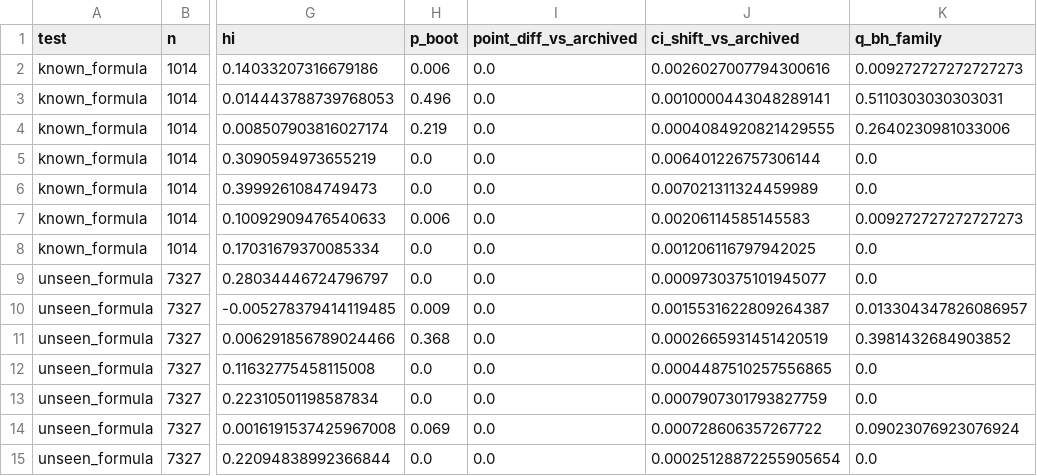
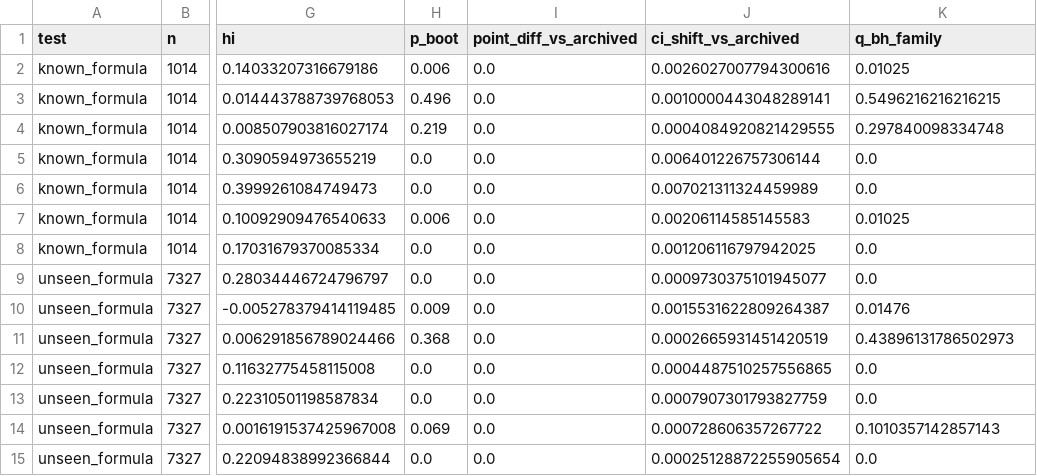
Before and after one commit to Singati2/TopoQSPR, a CSV file: docs/research/out/E3/recomputed_external.csv, drawn as a sheet; only a part is shown, gaps mark what is left out; the diff names each change by its address in the sheet, - before the commit and + after, or states it on an @@ line.

```diff
--- a/docs/research/out/E3/recomputed_external.csv
+++ b/docs/research/out/E3/recomputed_external.csv
-K2 (q_bh_family): 0.009272727272727273
+K2 (q_bh_family): 0.01025
-K3 (q_bh_family): 0.5110303030303031
+K3 (q_bh_family): 0.5496216216216215
-K4 (q_bh_family): 0.2640230981033006
+K4 (q_bh_family): 0.297840098334748
-K7 (q_bh_family): 0.009272727272727273
+K7 (q_bh_family): 0.01025
-K10 (q_bh_family): 0.013304347826086957
+K10 (q_bh_family): 0.01476
-K11 (q_bh_family): 0.3981432684903852
+K11 (q_bh_family): 0.43896131786502973
-K14 (q_bh_family): 0.09023076923076924
+K14 (q_bh_family): 0.1010357142857143
```
Also changed, not shown: docs/research/out/E3/recomputed_paired.csv, 7 other files.
